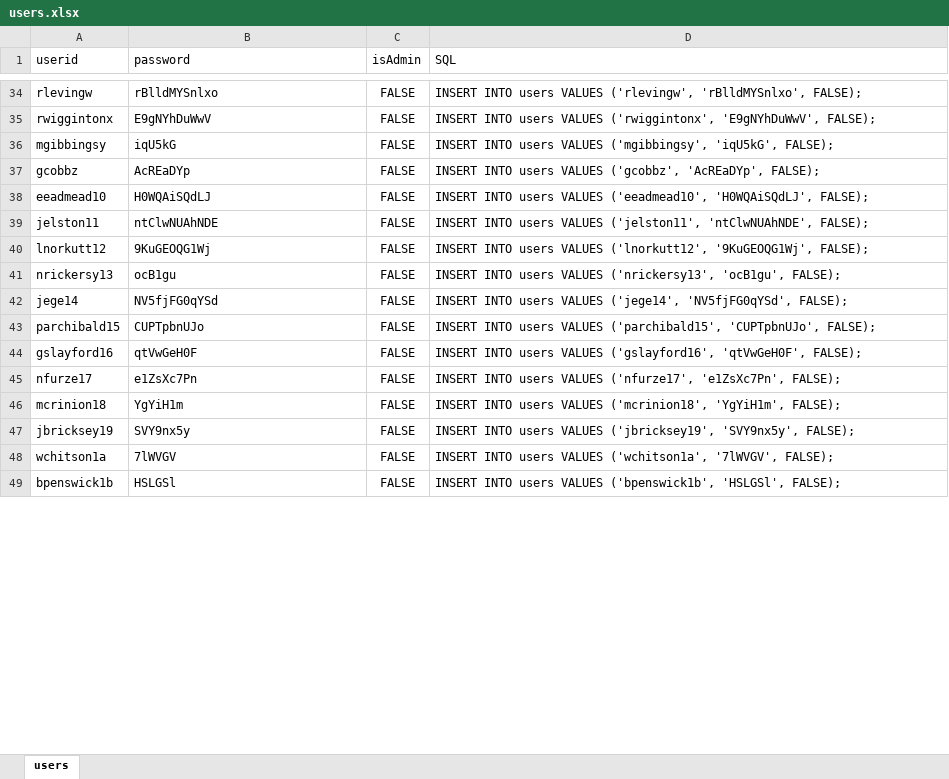
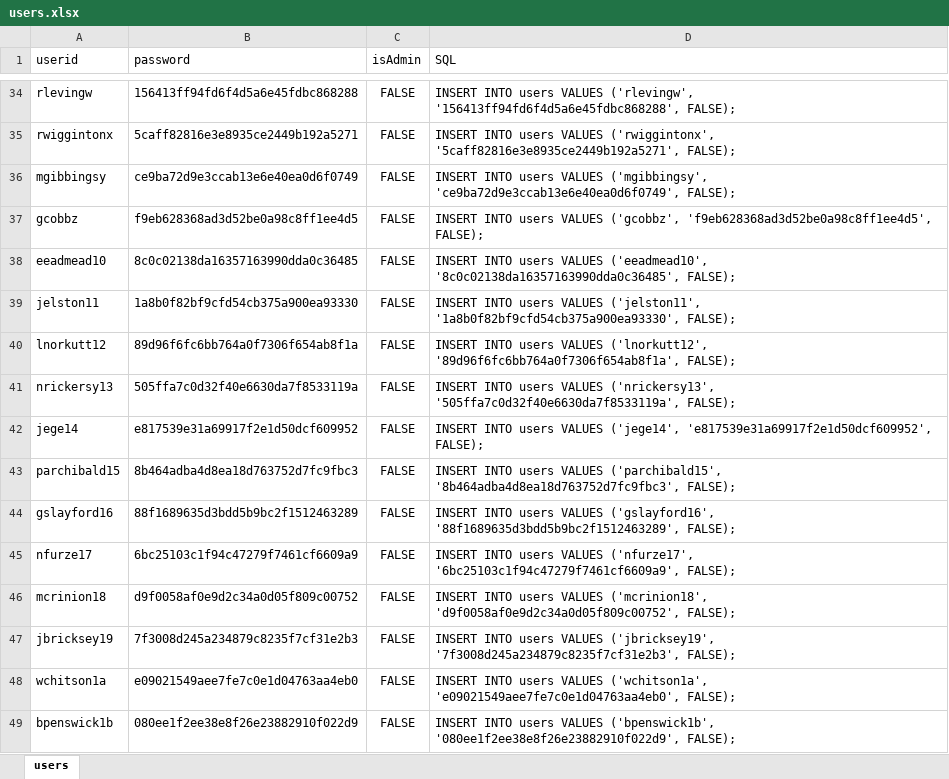
Before and after one commit to CS2102-Team30/TopicB_Crowdfunding, an Excel workbook: SQL/users.xlsx, sheet users, drawn as a sheet; only a part is shown, gaps mark what is left out; values as stored, in another font and other column widths than the file's, no borders; the diff covers the shown part only; the diff names each change by its address in the sheet, - before the commit and + after, or states it on an @@ line.

Commit message:
added md5 hashing for password. password in schema changed from 20 varchar to 32(md5's digest)

```diff
--- a/SQL/users.xlsx (sheet users)
+++ b/SQL/users.xlsx (sheet users)
-B34 (password): rBlldMYSnlxo
+B34 (password): 156413ff94fd6f4d5a6e45fdbc868288
-D34 (SQL): …VALUES ('rlevingw', 'rBlldMYSnlxo', FALSE);
+D34 (SQL): …VALUES ('rlevingw', '156413ff94fd6f4d5a6e45fdbc868288', FALSE);
-B35 (password): E9gNYhDuWwV
+B35 (password): 5caff82816e3e8935ce2449b192a5271
-D35 (SQL): …VALUES ('rwiggintonx', 'E9gNYhDuWwV', FALSE);
+D35 (SQL): …VALUES ('rwiggintonx', '5caff82816e3e8935ce2449b192a5271', FALSE);
-B36 (password): iqU5kG
+B36 (password): ce9ba72d9e3ccab13e6e40ea0d6f0749
-D36 (SQL): …VALUES ('mgibbingsy', 'iqU5kG', FALSE);
+D36 (SQL): …VALUES ('mgibbingsy', 'ce9ba72d9e3ccab13e6e40ea0d6f0749', FALSE);
-B37 (password): AcREaDYp
+B37 (password): f9eb628368ad3d52be0a98c8ff1ee4d5
-D37 (SQL): …VALUES ('gcobbz', 'AcREaDYp', FALSE);
+D37 (SQL): …VALUES ('gcobbz', 'f9eb628368ad3d52be0a98c8ff1ee4d5', FALSE);
-B38 (password): H0WQAiSQdLJ
+B38 (password): 8c0c02138da16357163990dda0c36485
-D38 (SQL): …VALUES ('eeadmead10', 'H0WQAiSQdLJ', FALSE);
+D38 (SQL): …VALUES ('eeadmead10', '8c0c02138da16357163990dda0c36485', FALSE);
-B39 (password): ntClwNUAhNDE
+B39 (password): 1a8b0f82bf9cfd54cb375a900ea93330
-D39 (SQL): …VALUES ('jelston11', 'ntClwNUAhNDE', FALSE);
+D39 (SQL): …VALUES ('jelston11', '1a8b0f82bf9cfd54cb375a900ea93330', FALSE);
-B40 (password): 9KuGEOQG1Wj
+B40 (password): 89d96f6fc6bb764a0f7306f654ab8f1a
-D40 (SQL): …VALUES ('lnorkutt12', '9KuGEOQG1Wj', FALSE);
+D40 (SQL): …VALUES ('lnorkutt12', '89d96f6fc6bb764a0f7306f654ab8f1a', FALSE);
-B41 (password): ocB1gu
+B41 (password): 505ffa7c0d32f40e6630da7f8533119a
-D41 (SQL): …VALUES ('nrickersy13', 'ocB1gu', FALSE);
+D41 (SQL): …VALUES ('nrickersy13', '505ffa7c0d32f40e6630da7f8533119a', FALSE);
-B42 (password): NV5fjFG0qYSd
+B42 (password): e817539e31a69917f2e1d50dcf609952
-D42 (SQL): …VALUES ('jege14', 'NV5fjFG0qYSd', FALSE);
+D42 (SQL): …VALUES ('jege14', 'e817539e31a69917f2e1d50dcf609952', FALSE);
-B43 (password): CUPTpbnUJo
+B43 (password): 8b464adba4d8ea18d763752d7fc9fbc3
-D43 (SQL): …VALUES ('parchibald15', 'CUPTpbnUJo', FALSE);
+D43 (SQL): …VALUES ('parchibald15', '8b464adba4d8ea18d763752d7fc9fbc3', FALSE);
-B44 (password): qtVwGeH0F
+B44 (password): 88f1689635d3bdd5b9bc2f1512463289
-D44 (SQL): …VALUES ('gslayford16', 'qtVwGeH0F', FALSE);
+D44 (SQL): …VALUES ('gslayford16', '88f1689635d3bdd5b9bc2f1512463289', FALSE);
-B45 (password): e1ZsXc7Pn
+B45 (password): 6bc25103c1f94c47279f7461cf6609a9
-D45 (SQL): …VALUES ('nfurze17', 'e1ZsXc7Pn', FALSE);
+D45 (SQL): …VALUES ('nfurze17', '6bc25103c1f94c47279f7461cf6609a9', FALSE);
-B46 (password): YgYiH1m
+B46 (password): d9f0058af0e9d2c34a0d05f809c00752
-D46 (SQL): …VALUES ('mcrinion18', 'YgYiH1m', FALSE);
+D46 (SQL): …VALUES ('mcrinion18', 'd9f0058af0e9d2c34a0d05f809c00752', FALSE);
-B47 (password): SVY9nx5y
+B47 (password): 7f3008d245a234879c8235f7cf31e2b3
-D47 (SQL): …VALUES ('jbricksey19', 'SVY9nx5y', FALSE);
+D47 (SQL): …VALUES ('jbricksey19', '7f3008d245a234879c8235f7cf31e2b3', FALSE);
-B48 (password): 7lWVGV
+B48 (password): e09021549aee7fe7c0e1d04763aa4eb0
-D48 (SQL): …VALUES ('wchitson1a', '7lWVGV', FALSE);
+D48 (SQL): …VALUES ('wchitson1a', 'e09021549aee7fe7c0e1d04763aa4eb0', FALSE);
-B49 (password): HSLGSl
+B49 (password): 080ee1f2ee38e8f26e23882910f022d9
-D49 (SQL): …VALUES ('bpenswick1b', 'HSLGSl', FALSE);
+D49 (SQL): …VALUES ('bpenswick1b', '080ee1f2ee38e8f26e23882910f022d9', FALSE);
```
Also changed, not shown: 1438 edited cells elsewhere in this sheet, 5 other files.
